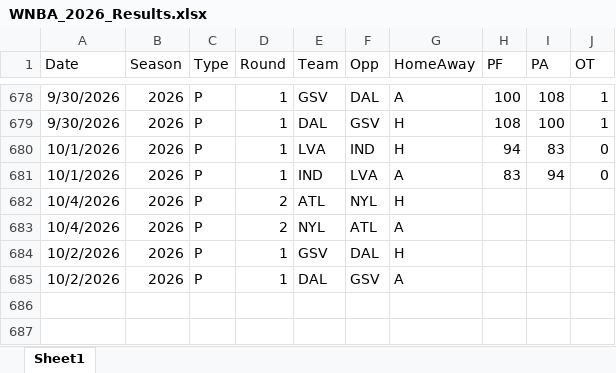
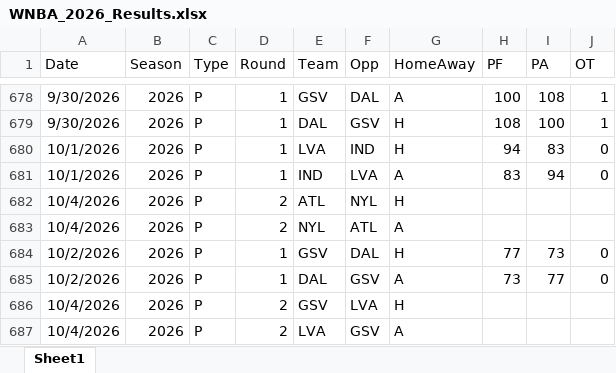
Before and after one commit to thomassutton-afk/TRACERsports, an Excel workbook: DBs/wnba/Results/WNBA_2026_Results.xlsx, sheet Sheet1, drawn as a sheet; only a part is shown, gaps mark what is left out; values as stored, in another font and other column widths than the file's, no borders; table styles not drawn; the diff names each change by its address in the sheet, - before the commit and + after, or states it on an @@ line.

Commit message:
Added WNBA Playoff Results for 10-2-2026

```diff
--- a/DBs/wnba/Results/WNBA_2026_Results.xlsx (sheet Sheet1)
+++ b/DBs/wnba/Results/WNBA_2026_Results.xlsx (sheet Sheet1)
-H684 (PF): (empty)
+H684 (PF): 77
-I684 (PA): (empty)
+I684 (PA): 73
-J684:J685 (OT): (empty)
+J684:J685 (OT): 0
-H685 (PF): (empty)
+H685 (PF): 73
-I685 (PA): (empty)
+I685 (PA): 77
+row 686: 10/4/2026 | 2026 | P | 2 | GSV | LVA | H
+row 687: 10/4/2026 | 2026 | P | 2 | LVA | GSV | A
```
Also changed, not shown: 1 other file.
